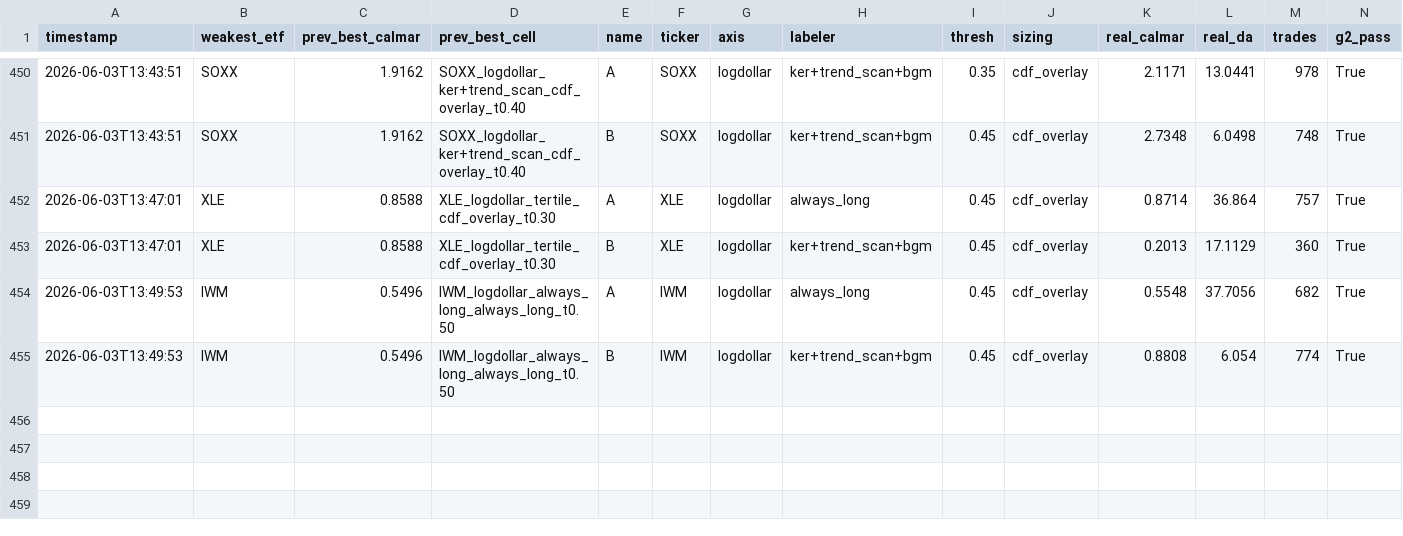
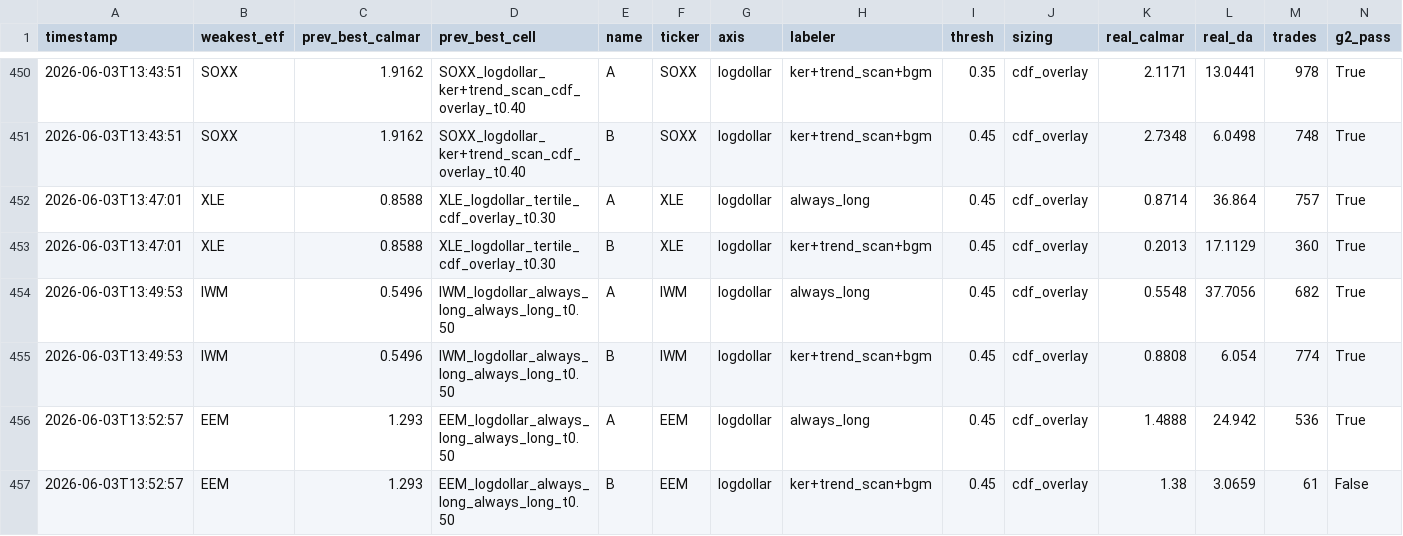
Before and after one commit to victor000000/quant-autoresearch, a CSV file: autoresearch/results/round_results.csv, drawn as a sheet; only a part is shown, gaps mark what is left out; rows hold the shown columns only; the diff names each change by its address in the sheet, - before the commit and + after, or states it on an @@ line.

Commit message:
autoresearch: EEM bgm-hybrid 1.38 (DA 24.9->3.1 huge cut) but 61 trades (not G2) + < buy-hold 1.49 -> DISCARD. bgm-regime cuts drawdowns broadly on cyclical assets but only SOXX has the CAGR/DA balance to crown. bgm-vein mapped: SOXX win, IWM/EEM mechanism-only, XLE none.

```diff
--- a/autoresearch/results/round_results.csv
+++ b/autoresearch/results/round_results.csv
+row 456: 2026-06-03T13:52:57 | EEM | 1.293 | EEM_logdollar_always_long_always_long_t0.50 | A | EEM | logdollar | always_long | 0.45 | cdf_overlay | 1.4888 | 24.942 | 536 | True
+row 457: 2026-06-03T13:52:57 | EEM | 1.293 | EEM_logdollar_always_long_always_long_t0.50 | B | EEM | logdollar | ker+trend_scan+bgm | 0.45 | cdf_overlay | 1.38 | 3.0659 | 61 | False
```
Also changed, not shown: 3 other files.
